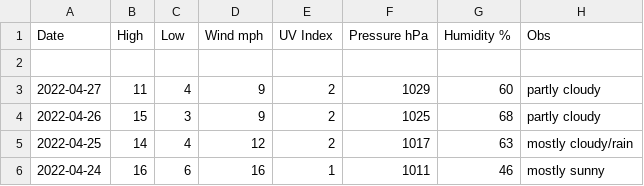
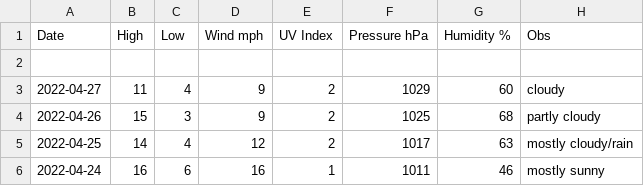
Before and after one commit to tu2/os_specific, a CSV file: linux/csv_file.csv, drawn as a sheet; only a part is shown.

Commit message:
Update csv_file.csv

```diff
--- a/linux/csv_file.csv
+++ b/linux/csv_file.csv
@@ -2,3 +2,3 @@ Date,High,Low,Wind mph,UV Index,Pressure hPa,Humidity %,Obs
 
-2022-04-27,11,4,9,2,1029,60,partly cloudy
+2022-04-27,11,4,9,2,1029,60,cloudy
 2022-04-26,15,3,9,2,1025,68,partly cloudy
```
